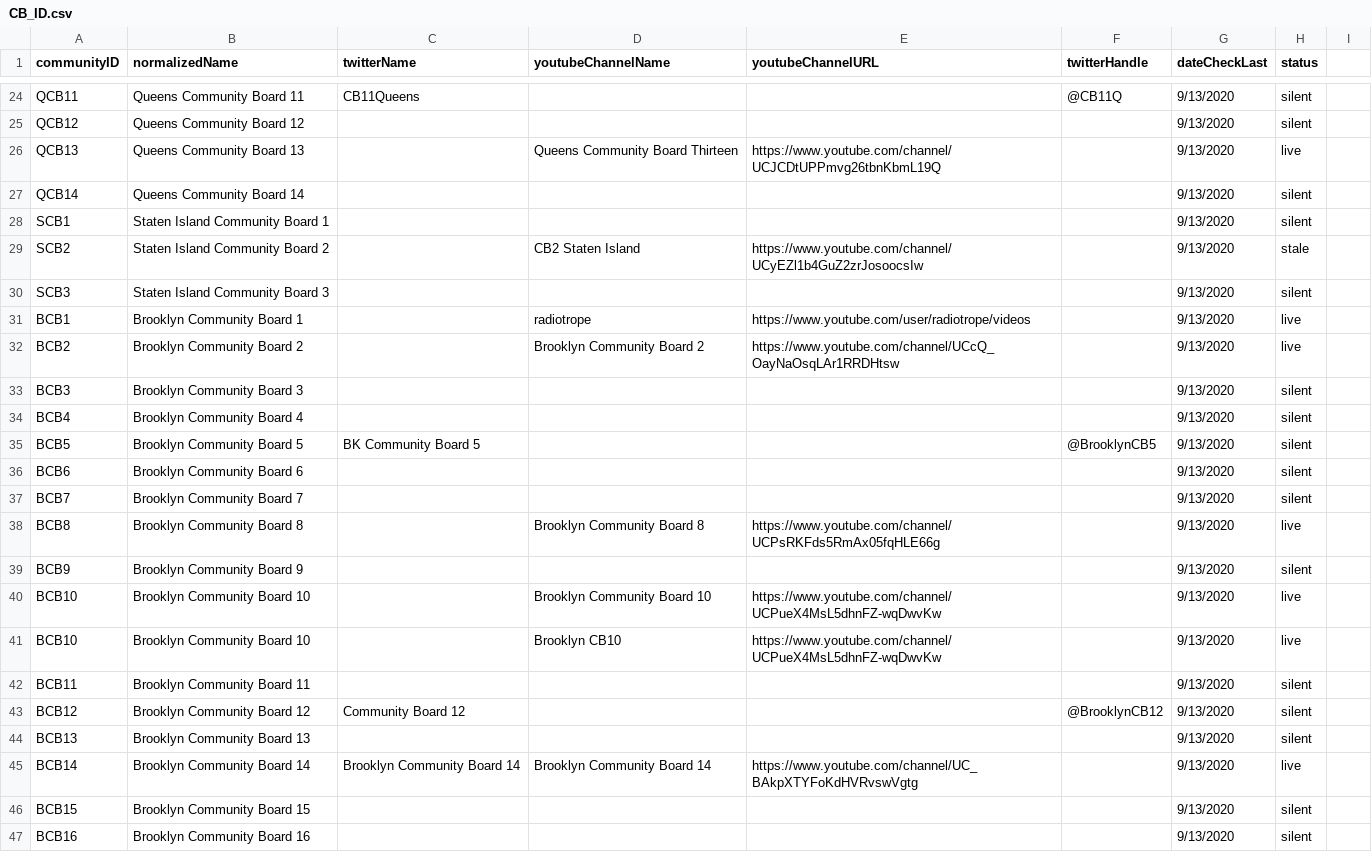
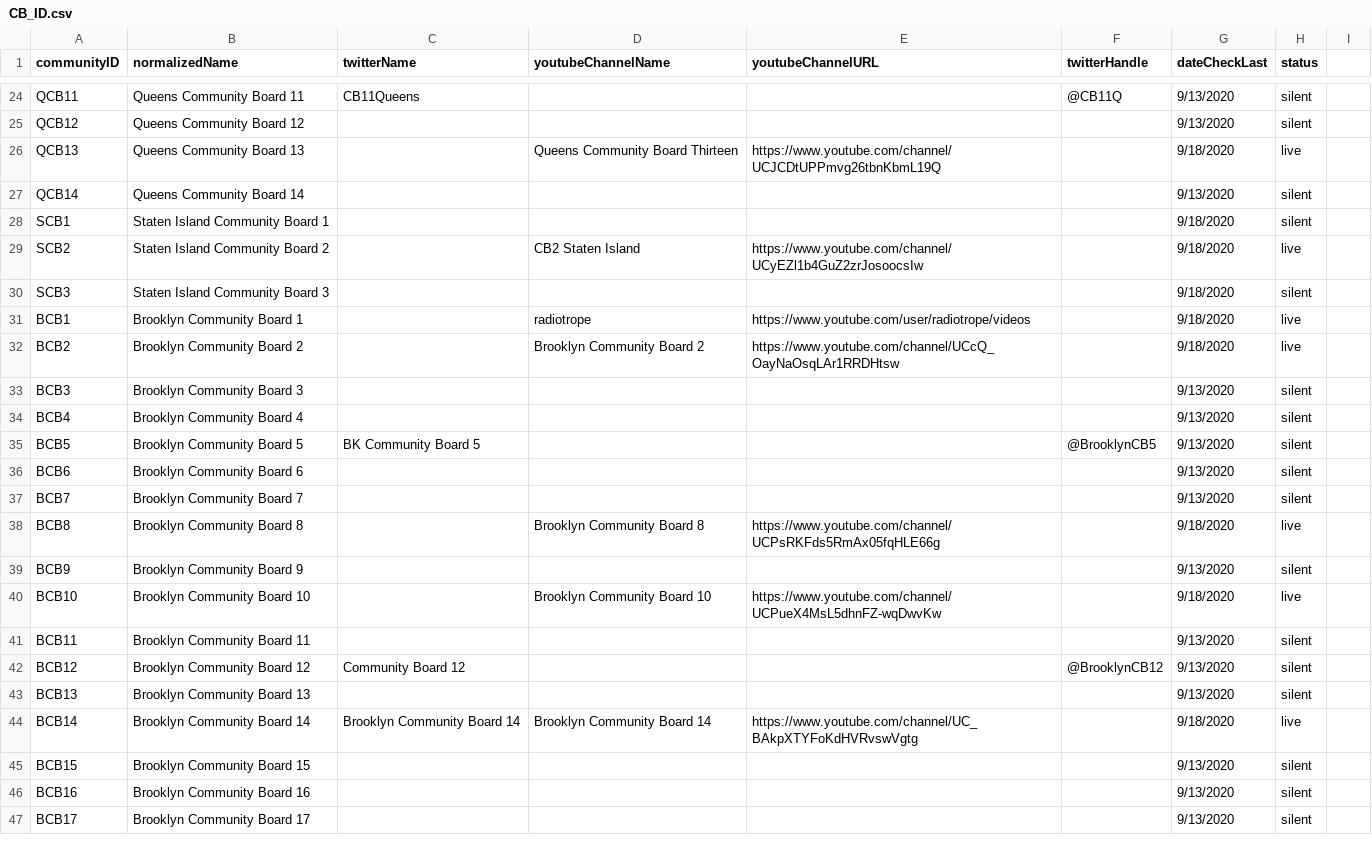
Before and after one commit to robertsisaacp/community_board_meeting, a CSV file: data/CB_ID.csv, drawn as a sheet; only a part is shown, gaps mark what is left out; the shorter side is filled out with more unchanged rows; the diff covers the shown part only.

```diff
--- a/data/CB_ID.csv
+++ b/data/CB_ID.csv
@@ -26 +26 @@ QCB12,Queens Community Board 12,,,,,9/13/2020,silent,
-QCB13,Queens Community Board 13,,Queens Community Board Thirteen,https://www.youtube.com/channel/UCJCDtUPPmvg26tbnKbmL19Q,,9/13/2020,live,
+QCB13,Queens Community Board 13,,Queens Community Board Thirteen,https://www.youtube.com/channel/UCJCDtUPPmvg26tbnKbmL19Q,,9/18/2020,live
@@ -28,5 +28,5 @@ QCB14,Queens Community Board 14,,,,,9/13/2020,silent,
-SCB1,Staten Island Community Board 1,,,,,9/13/2020,silent,
-SCB2,Staten Island Community Board 2,,CB2 Staten Island,https://www.youtube.com/channel/UCyEZl1b4GuZ2zrJosoocsIw,,9/13/2020,stale,
-SCB3,Staten Island Community Board 3,,,,,9/13/2020,silent,
-BCB1,Brooklyn Community Board 1,,radiotrope,https://www.youtube.com/user/radiotrope/videos,,9/13/2020,live,
-BCB2,Brooklyn Community Board 2,,Brooklyn Community Board 2,https://www.youtube.com/channel/UCcQ_OayNaOsqLAr1RRDHtsw,,9/13/2020,live,
+SCB1,Staten Island Community Board 1,,,,,9/18/2020,silent
+SCB2,Staten Island Community Board 2,,CB2 Staten Island,https://www.youtube.com/channel/UCyEZl1b4GuZ2zrJosoocsIw,,9/18/2020,live
+SCB3,Staten Island Community Board 3,,,,,9/18/2020,silent
+BCB1,Brooklyn Community Board 1,,radiotrope,https://www.youtube.com/user/radiotrope/videos,,9/18/2020,live
+BCB2,Brooklyn Community Board 2,,Brooklyn Community Board 2,https://www.youtube.com/channel/UCcQ_OayNaOsqLAr1RRDHtsw,,9/18/2020,live
@@ -38 +38 @@ BCB7,Brooklyn Community Board 7,,,,,9/13/2020,silent,
-BCB8,Brooklyn Community Board 8,,Brooklyn Community Board 8,https://www.youtube.com/channel/UCPsRKFds5RmAx05fqHLE66g,,9/13/2020,live,
+BCB8,Brooklyn Community Board 8,,Brooklyn Community Board 8,https://www.youtube.com/channel/UCPsRKFds5RmAx05fqHLE66g,,9/18/2020,live
@@ -40,2 +40 @@ BCB9,Brooklyn Community Board 9,,,,,9/13/2020,silent,
-BCB10,Brooklyn Community Board 10,,Brooklyn Community Board 10,https://www.youtube.com/channel/UCPueX4MsL5dhnFZ-wqDwvKw,,9/13/2020,live,
-BCB10,Brooklyn Community Board 10,,Brooklyn CB10,https://www.youtube.com/channel/UCPueX4MsL5dhnFZ-wqDwvKw,,9/13/2020,live,
+BCB10,Brooklyn Community Board 10,,Brooklyn Community Board 10,https://www.youtube.com/channel/UCPueX4MsL5dhnFZ-wqDwvKw,,9/18/2020,live
@@ -45 +44 @@ BCB13,Brooklyn Community Board 13,,,,,9/13/2020,silent,
-BCB14,Brooklyn Community Board 14,Brooklyn Community Board 14,Brooklyn Community Board 14,https://www.youtube.com/channel/UC_BAkpXTYFoKdHVRvswVgtg,,9/13/2020,live,
+BCB14,Brooklyn Community Board 14,Brooklyn Community Board 14,Brooklyn Community Board 14,https://www.youtube.com/channel/UC_BAkpXTYFoKdHVRvswVgtg,,9/18/2020,live
```
Also changed, not shown: 20 edited cells elsewhere in this file, 7 other files.
